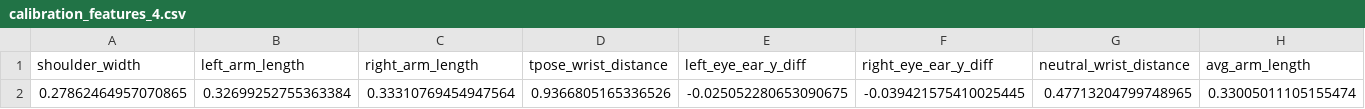
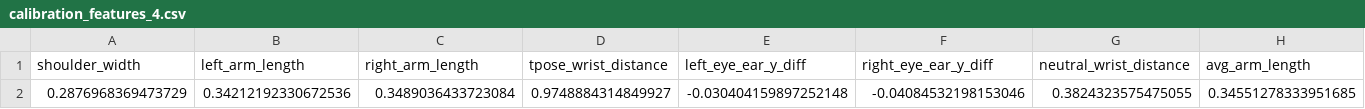
Before and after one commit to rlamnji/jellfit-ai-stretch, a CSV file: backend/stretch_model/data/calibration/calibration_features_4.csv, drawn as a sheet; only a part is shown; removed rows and columns are numbered as before the commit, all else as after; rows hold the shown columns only; the diff names each change by its address in the sheet, - before the commit and + after, or states it on an @@ line.

```diff
--- a/backend/stretch_model/data/calibration/calibration_features_4.csv
+++ b/backend/stretch_model/data/calibration/calibration_features_4.csv
-row 2: 0.27862464957070865 | 0.32699252755363384 | 0.33310769454947564 | 0.9366805165336526 | -0.025052280653090675 | -0.039421575410025445 | 0.47713204799748965 | 0.33005011105155474
+row 2: 0.2876968369473729 | 0.34212192330672536 | 0.3489036433723084 | 0.9748884314849927 | -0.030404159897252148 | -0.04084532198153046 | 0.3824323575475055 | 0.34551278333951685
```
Also changed, not shown: backend/stretch_model/data/calibration/calibration_features_6.csv, 6 other files.
